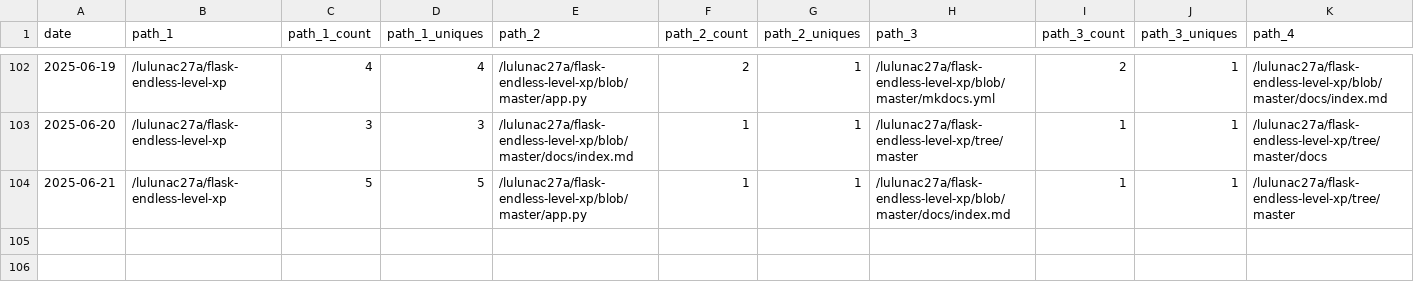
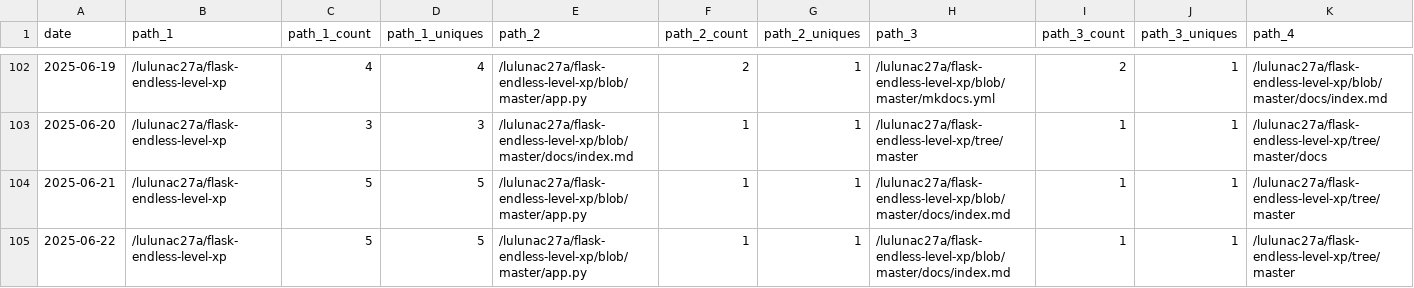
Before and after one commit to lulunac27a/github-repo-traffic-stats, a CSV file: data/github_paths/flask-endless-level-xp.csv, drawn as a sheet; only a part is shown, gaps mark what is left out; rows hold the shown columns only; the diff names each change by its address in the sheet, - before the commit and + after, or states it on an @@ line.

```diff
--- a/data/github_paths/flask-endless-level-xp.csv
+++ b/data/github_paths/flask-endless-level-xp.csv
+row 105: 2025-06-22 | /lulunac27a/flask-endless-level-xp | 5 | 5 | /lulunac27a/flask-endless-level-xp/blob/master/app.py | 1 | 1 | /lulunac27a/flask-endless-level-xp/blob/master/docs/index.md | 1 | 1 | /lulunac27a/flask-endless-level-xp/tree/master
```
Also changed, not shown: data/github_paths/endless-task-list-adventure.csv, data/github_paths/flask-endless-task-list-app.csv, 50 other files.
